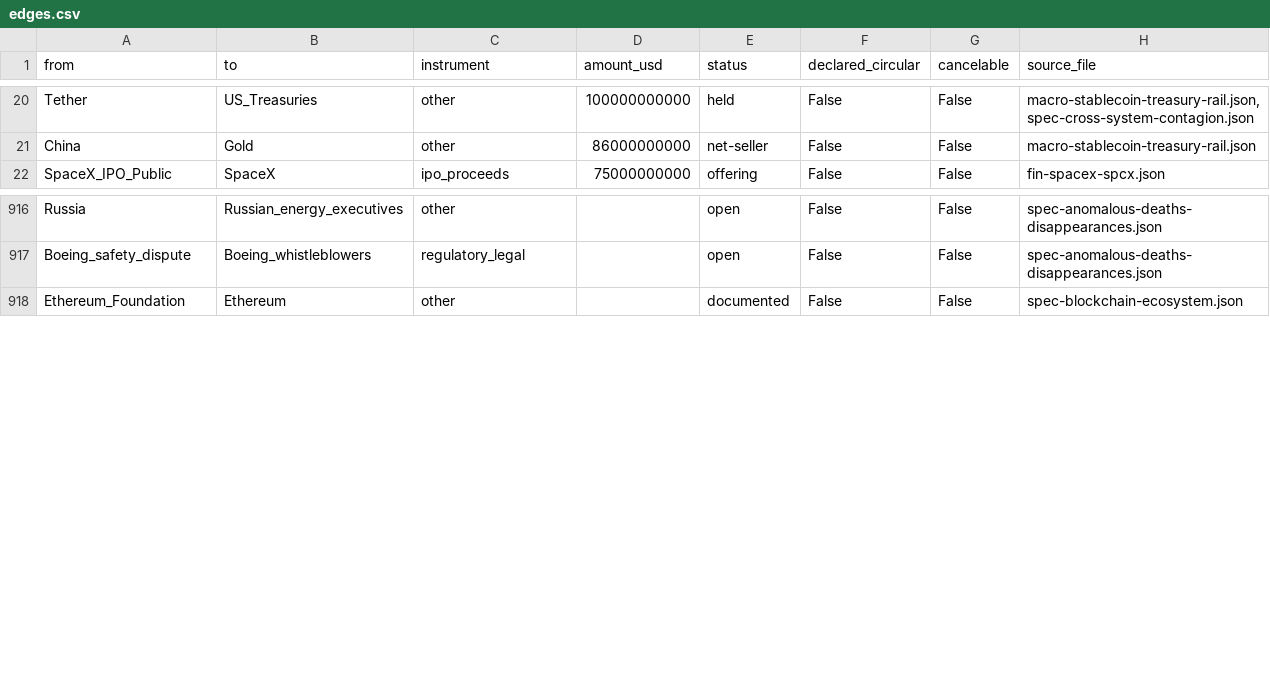
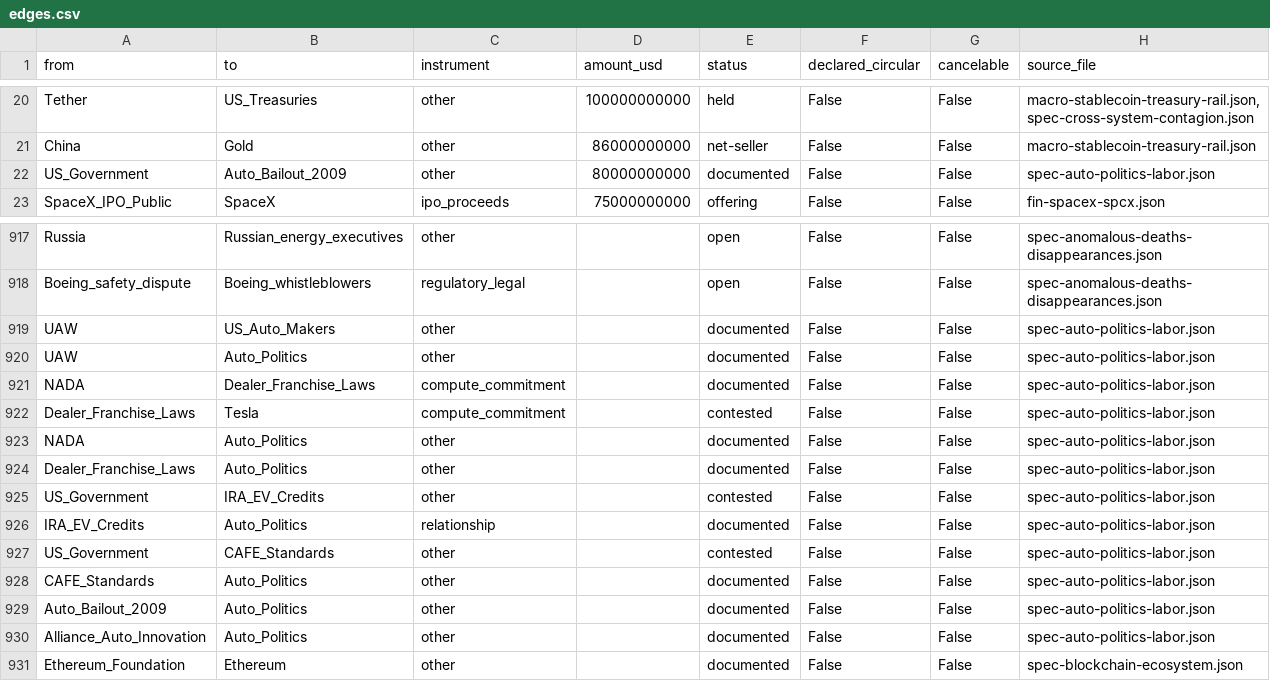
Before and after one commit to pq-cybarg/bubble-map, a CSV file: data/edges.csv, drawn as a sheet; only a part is shown, gaps mark what is left out; the diff names each change by its address in the sheet, - before the commit and + after, or states it on an @@ line.

Commit message:
Add auto politics + labor block (#183) — closes the auto epic
The political/labor layer, framed by the composition guard: 'the auto
industry' is NOT one mind but opposed lobbies. UAW (Shawn Fain) 2023
stand-up strike (record ~25%+COLA) + 2024 VW-Chattanooga WIN / Mercedes-
Alabama LOSS. Dealer-franchise laws (NADA) block Tesla/Rivian/Lucid
direct sales. IRA EV credits (2022) TERMINATED ~30 Sep 2025 + CAFE/
tailpipe rollback (2025). 2009 GM/Chrysler ~$80B TARP bailout legacy.
Both-sides dated; AAI cross-link to #178. 7 new nodes; reuse
US_Auto_Makers/Tesla/US_Government. Theme: legitimacy/control. Overlay;
excluded from the proofs.

Graph: 1046 nodes / 1456 edges; SCC all=12 robust=11; audit flags 0;
cross-review edge-conflicts 0.

```diff
--- a/data/edges.csv
+++ b/data/edges.csv
+row 22: US_Government | Auto_Bailout_2009 | other | 80000000000 | documented | False | False | spec-auto-politics-labor.json
+row 919: UAW | US_Auto_Makers | other |  | documented | False | False | spec-auto-politics-labor.json
+row 920: UAW | Auto_Politics | other |  | documented | False | False | spec-auto-politics-labor.json
+row 921: NADA | Dealer_Franchise_Laws | compute_commitment |  | documented | False | False | spec-auto-politics-labor.json
+row 922: Dealer_Franchise_Laws | Tesla | compute_commitment |  | contested | False | False | spec-auto-politics-labor.json
+row 923: NADA | Auto_Politics | other |  | documented | False | False | spec-auto-politics-labor.json
+row 924: Dealer_Franchise_Laws | Auto_Politics | other |  | documented | False | False | spec-auto-politics-labor.json
+row 925: US_Government | IRA_EV_Credits | other |  | contested | False | False | spec-auto-politics-labor.json
+row 926: IRA_EV_Credits | Auto_Politics | relationship |  | documented | False | False | spec-auto-politics-labor.json
+row 927: US_Government | CAFE_Standards | other |  | contested | False | False | spec-auto-politics-labor.json
+row 928: CAFE_Standards | Auto_Politics | other |  | documented | False | False | spec-auto-politics-labor.json
+row 929: Auto_Bailout_2009 | Auto_Politics | other |  | documented | False | False | spec-auto-politics-labor.json
+row 930: Alliance_Auto_Innovation | Auto_Politics | other |  | documented | False | False | spec-auto-politics-labor.json
```
Also changed, not shown: data/entities.csv, 20 other files.
